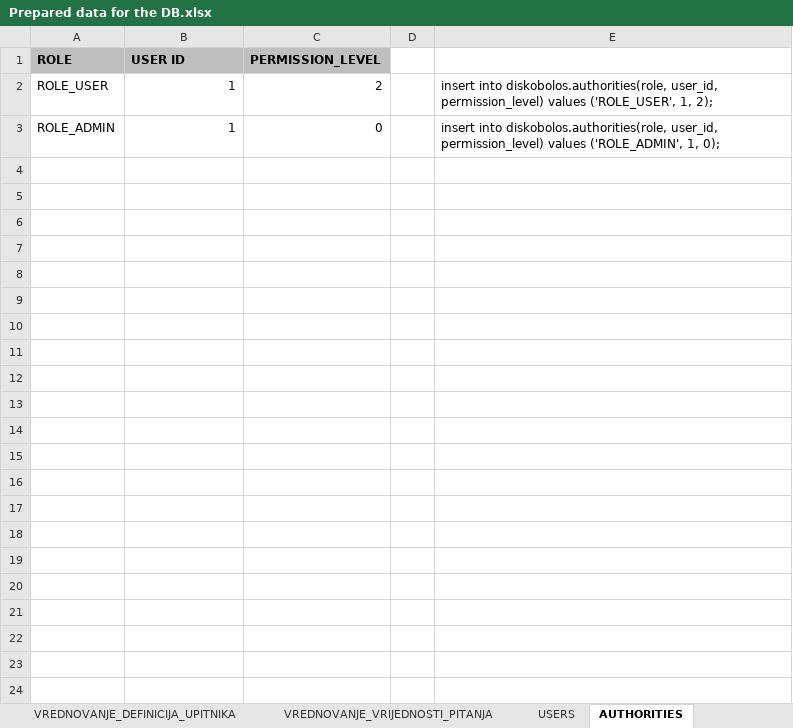
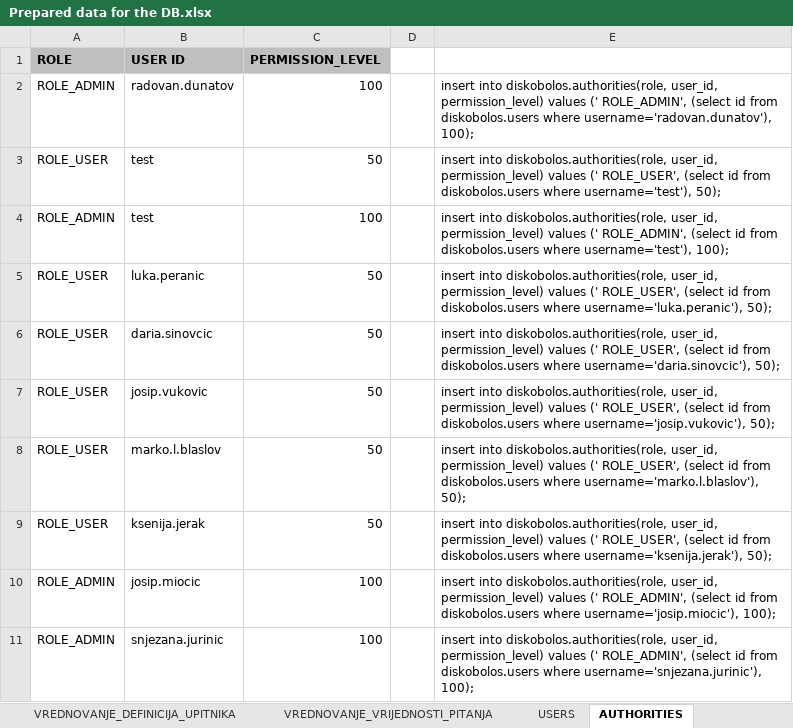
Before and after one commit to tomislavcavka1/DiskobolosCore, an Excel workbook: complete/src/main/java/scripts/sql/resources/Prepared data for the DB.xlsx, sheet AUTHORITIES, drawn as a sheet; values as stored, in another font and other column widths than the file's, no borders; addresses are those after the commit; the diff names each change by its address in the sheet, - before the commit and + after, or states it on an @@ line.

```diff
--- a/complete/src/main/java/scripts/sql/resources/Prepared data for the DB.xlsx (sheet AUTHORITIES)
+++ b/complete/src/main/java/scripts/sql/resources/Prepared data for the DB.xlsx (sheet AUTHORITIES)
+row 2: ROLE_ADMIN | radovan.dunatov | 100 |  | insert into diskobolos.authorities(role, user_id, permission_level) values (' ROLE_ADMIN', (select id from diskobolos.users where username='radovan.dunatov'), 100);
-B3:B4 (USER ID): 1
+B3:B4 (USER ID): test
-C3 (PERMISSION_LEVEL): 2
+C3 (PERMISSION_LEVEL): 50
-E3: …permission_level) values ('ROLE_USER', 1, 2);
+E3: …permission_level) values (' ROLE_USER', (select id from diskobolos.users where username='test'), 50);
-C4 (PERMISSION_LEVEL): 0
+C4 (PERMISSION_LEVEL): 100
-E4: …permission_level) values ('ROLE_ADMIN', 1, 0);
+E4: …permission_level) values (' ROLE_ADMIN', (select id from diskobolos.users where username='test'), 100);
+row 5: ROLE_USER | luka.peranic | 50 |  | insert into diskobolos.authorities(role, user_id, permission_level) values (' ROLE_USER', (select id from diskobolos.users where username='luka.peranic'), 50);
+row 6: ROLE_USER | daria.sinovcic | 50 |  | insert into diskobolos.authorities(role, user_id, permission_level) values (' ROLE_USER', (select id from diskobolos.users where username='daria.sinovcic'), 50);
+row 7: ROLE_USER | josip.vukovic | 50 |  | insert into diskobolos.authorities(role, user_id, permission_level) values (' ROLE_USER', (select id from diskobolos.users where username='josip.vukovic'), 50);
+row 8: ROLE_USER | marko.l.blaslov | 50 |  | insert into diskobolos.authorities(role, user_id, permission_level) values (' ROLE_USER', (select id from diskobolos.users where username='marko.l.blaslov'), 50);
+row 9: ROLE_USER | ksenija.jerak | 50 |  | insert into diskobolos.authorities(role, user_id, permission_level) values (' ROLE_USER', (select id from diskobolos.users where username='ksenija.jerak'), 50);
+row 10: ROLE_ADMIN | josip.miocic | 100 |  | insert into diskobolos.authorities(role, user_id, permission_level) values (' ROLE_ADMIN', (select id from diskobolos.users where username='josip.miocic'), 100);
+row 11: ROLE_ADMIN | snjezana.jurinic | 100 |  | insert into diskobolos.authorities(role, user_id, permission_level) values (' ROLE_ADMIN', (select id from diskobolos.users where username='snjezana.jurinic'), 100);
```
Also changed, not shown: sheet USERS, 42 other files.
